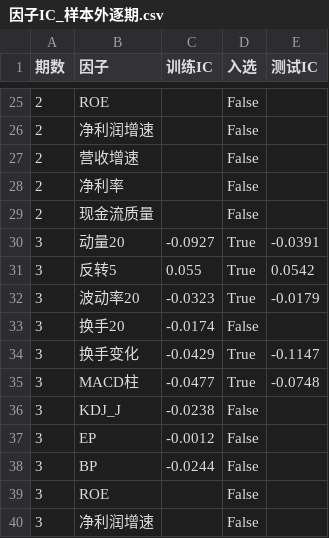
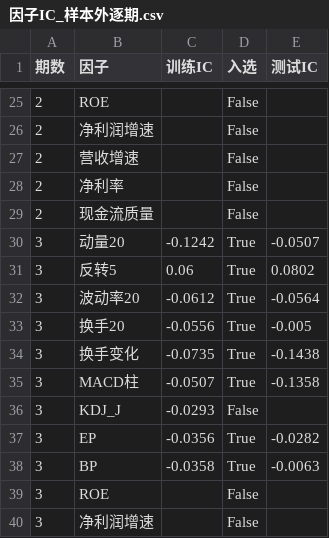
Before and after one commit to laowanghenlan/stock-picker, a CSV file: 因子IC_样本外逐期.csv, drawn as a sheet; only a part is shown, gaps mark what is left out; the diff covers the shown part only.

```diff
--- a/因子IC_样本外逐期.csv
+++ b/因子IC_样本外逐期.csv
@@ -29,11 +29,11 @@
 2,现金流质量,,False,
-3,动量20,-0.0927,True,-0.0391
-3,反转5,0.055,True,0.0542
-3,波动率20,-0.0323,True,-0.0179
-3,换手20,-0.0174,False,
-3,换手变化,-0.0429,True,-0.1147
-3,MACD柱,-0.0477,True,-0.0748
-3,KDJ_J,-0.0238,False,
-3,EP,-0.0012,False,
-3,BP,-0.0244,False,
+3,动量20,-0.1242,True,-0.0507
+3,反转5,0.06,True,0.0802
+3,波动率20,-0.0612,True,-0.0564
+3,换手20,-0.0556,True,-0.005
+3,换手变化,-0.0735,True,-0.1438
+3,MACD柱,-0.0507,True,-0.1358
+3,KDJ_J,-0.0293,False,
+3,EP,-0.0356,True,-0.0282
+3,BP,-0.0358,True,-0.0063
 3,ROE,,False,
```
Also changed, not shown: 1 added row, 1 removed row and 99 edited cells elsewhere in this file, 滚动样本外验证_hold_10_20_15.csv.
